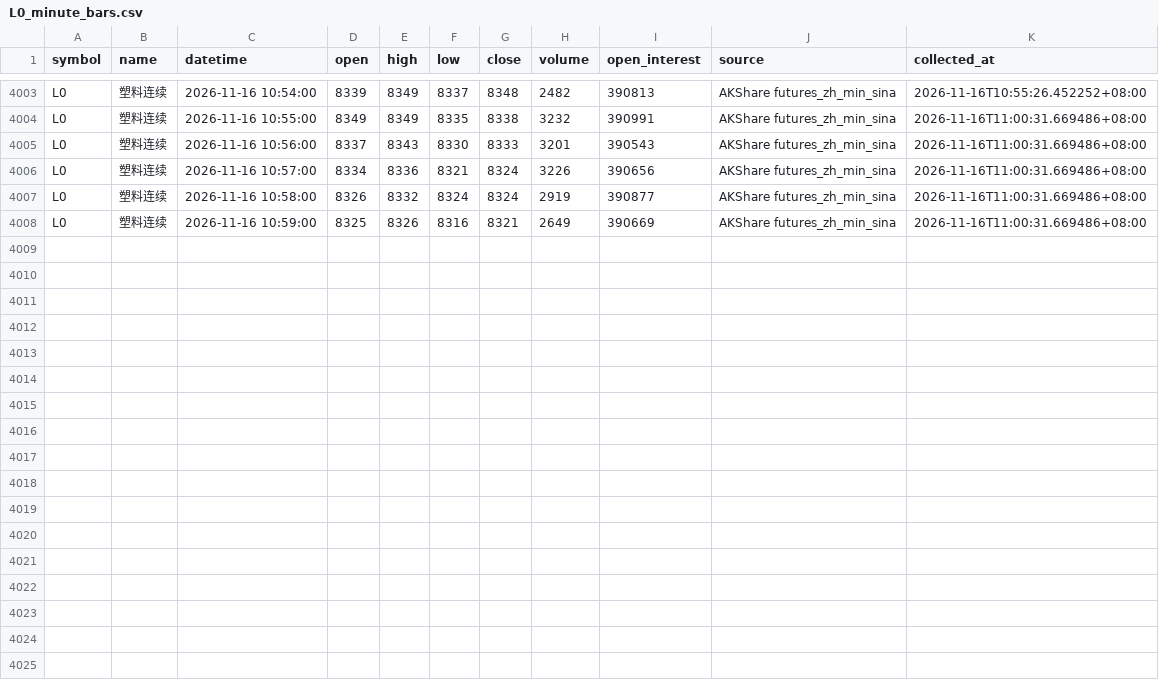
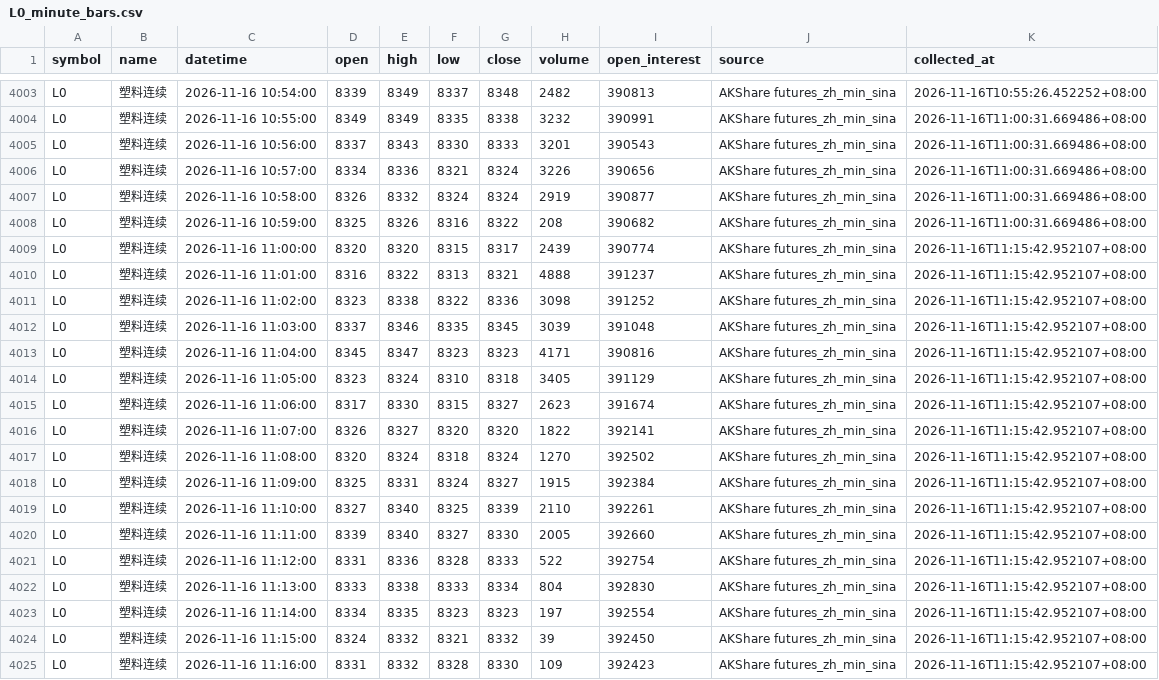
Before and after one commit to luckyjohnlucky/akshare-futures-data, a CSV file: output/L0_minute_bars.csv, drawn as a sheet; only a part is shown, gaps mark what is left out.

```diff
--- a/output/L0_minute_bars.csv
+++ b/output/L0_minute_bars.csv
@@ -4007,2 +4007,19 @@ L0,塑料连续,2026-11-16 10:57:00,8334,8336,8321,8324,3226,390656,AKShare futu
 L0,塑料连续,2026-11-16 10:58:00,8326,8332,8324,8324,2919,390877,AKShare futures_zh_min_sina,2026-11-16T11:00:31.669486+08:00
-L0,塑料连续,2026-11-16 10:59:00,8325,8326,8316,8321,2649,390669,AKShare futures_zh_min_sina,2026-11-16T11:00:31.669486+08:00
+L0,塑料连续,2026-11-16 10:59:00,8325,8326,8316,8322,208,390682,AKShare futures_zh_min_sina,2026-11-16T11:00:31.669486+08:00
+L0,塑料连续,2026-11-16 11:00:00,8320,8320,8315,8317,2439,390774,AKShare futures_zh_min_sina,2026-11-16T11:15:42.952107+08:00
+L0,塑料连续,2026-11-16 11:01:00,8316,8322,8313,8321,4888,391237,AKShare futures_zh_min_sina,2026-11-16T11:15:42.952107+08:00
+L0,塑料连续,2026-11-16 11:02:00,8323,8338,8322,8336,3098,391252,AKShare futures_zh_min_sina,2026-11-16T11:15:42.952107+08:00
+L0,塑料连续,2026-11-16 11:03:00,8337,8346,8335,8345,3039,391048,AKShare futures_zh_min_sina,2026-11-16T11:15:42.952107+08:00
+L0,塑料连续,2026-11-16 11:04:00,8345,8347,8323,8323,4171,390816,AKShare futures_zh_min_sina,2026-11-16T11:15:42.952107+08:00
+L0,塑料连续,2026-11-16 11:05:00,8323,8324,8310,8318,3405,391129,AKShare futures_zh_min_sina,2026-11-16T11:15:42.952107+08:00
+L0,塑料连续,2026-11-16 11:06:00,8317,8330,8315,8327,2623,391674,AKShare futures_zh_min_sina,2026-11-16T11:15:42.952107+08:00
+L0,塑料连续,2026-11-16 11:07:00,8326,8327,8320,8320,1822,392141,AKShare futures_zh_min_sina,2026-11-16T11:15:42.952107+08:00
+L0,塑料连续,2026-11-16 11:08:00,8320,8324,8318,8324,1270,392502,AKShare futures_zh_min_sina,2026-11-16T11:15:42.952107+08:00
+L0,塑料连续,2026-11-16 11:09:00,8325,8331,8324,8327,1915,392384,AKShare futures_zh_min_sina,2026-11-16T11:15:42.952107+08:00
+L0,塑料连续,2026-11-16 11:10:00,8327,8340,8325,8339,2110,392261,AKShare futures_zh_min_sina,2026-11-16T11:15:42.952107+08:00
+L0,塑料连续,2026-11-16 11:11:00,8339,8340,8327,8330,2005,392660,AKShare futures_zh_min_sina,2026-11-16T11:15:42.952107+08:00
+L0,塑料连续,2026-11-16 11:12:00,8331,8336,8328,8333,522,392754,AKShare futures_zh_min_sina,2026-11-16T11:15:42.952107+08:00
+L0,塑料连续,2026-11-16 11:13:00,8333,8338,8333,8334,804,392830,AKShare futures_zh_min_sina,2026-11-16T11:15:42.952107+08:00
+L0,塑料连续,2026-11-16 11:14:00,8334,8335,8323,8323,197,392554,AKShare futures_zh_min_sina,2026-11-16T11:15:42.952107+08:00
+L0,塑料连续,2026-11-16 11:15:00,8324,8332,8321,8332,39,392450,AKShare futures_zh_min_sina,2026-11-16T11:15:42.952107+08:00
+L0,塑料连续,2026-11-16 11:16:00,8331,8332,8328,8330,109,392423,AKShare futures_zh_min_sina,2026-11-16T11:15:42.952107+08:00
```
Also changed, not shown: output/FG0_minute_bars.csv, output/HC0_minute_bars.csv, 6 other files.
